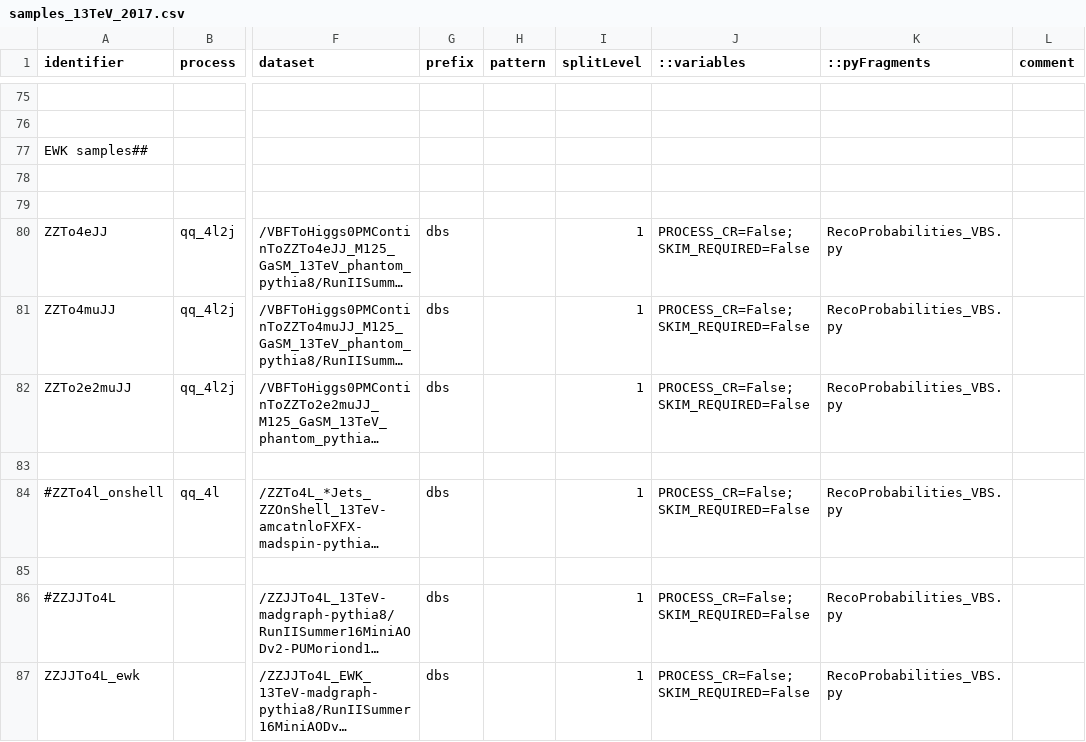
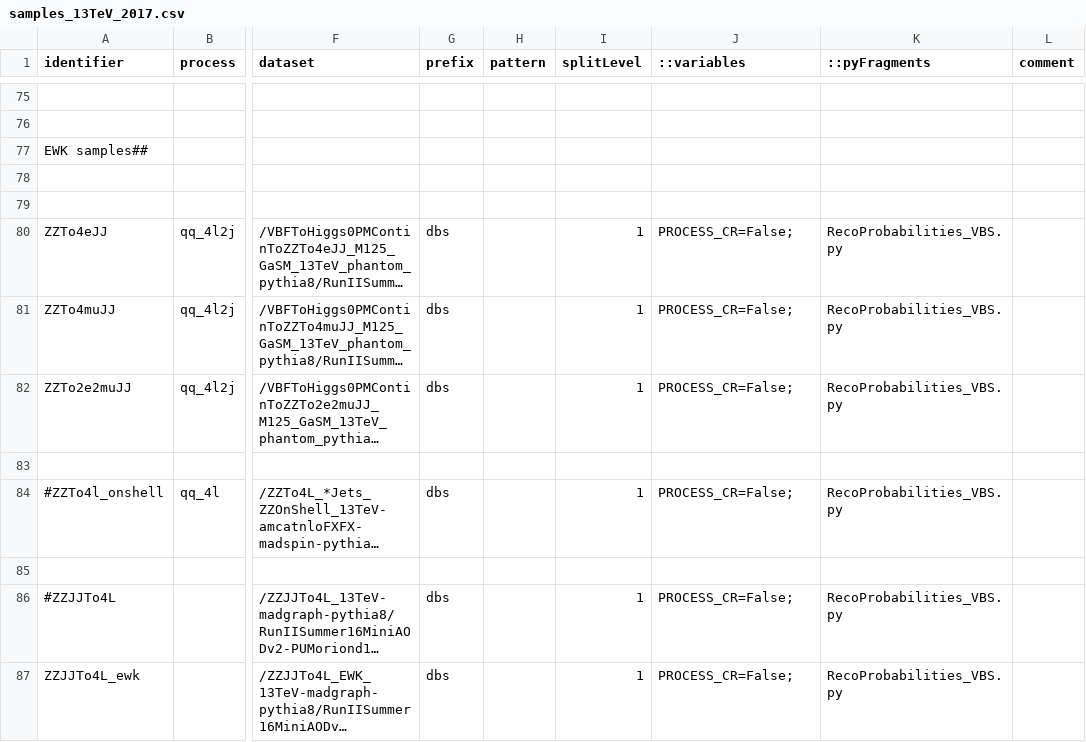
Before and after one commit to bellan/VVXAnalysis, a CSV file: Producers/python/samples_13TeV_2017.csv, drawn as a sheet; only a part is shown, gaps mark what is left out; long unchanged cells end in …; the diff covers the shown part only; the diff names each change by its address in the sheet, - before the commit and + after, or states it on an @@ line.

Commit message:
removed skim flag

```diff
--- a/Producers/python/samples_13TeV_2017.csv
+++ b/Producers/python/samples_13TeV_2017.csv
-J80:J82 (::variables): PROCESS_CR=False;SKIM_REQUIRED=False
+J80:J82 (::variables): PROCESS_CR=False;
-J84 (::variables): PROCESS_CR=False;SKIM_REQUIRED=False
+J84 (::variables): PROCESS_CR=False;
-J86:J87 (::variables): PROCESS_CR=False;SKIM_REQUIRED=False
+J86:J87 (::variables): PROCESS_CR=False;
```
Also changed, not shown: 1 removed row and 21 edited cells elsewhere in this file.
